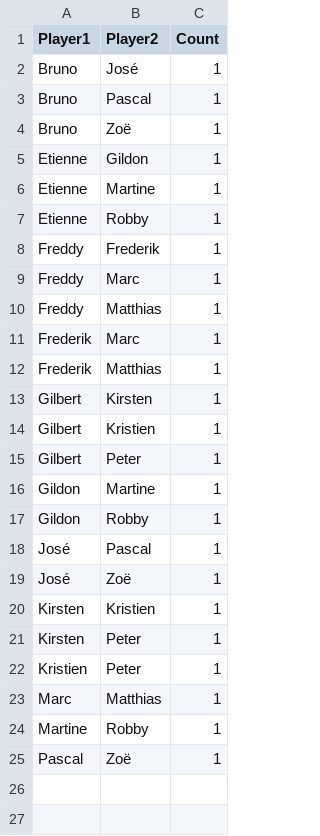
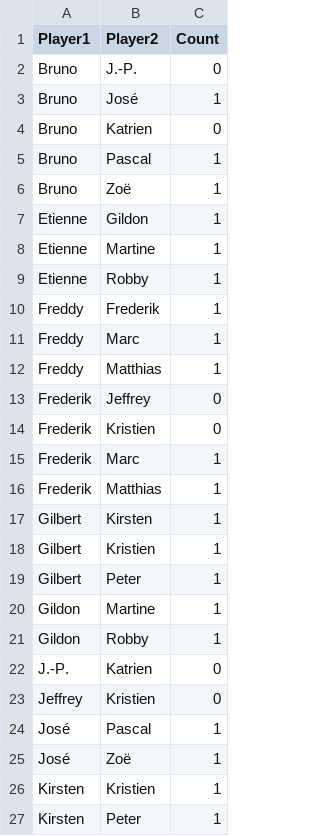
Before and after one commit to NubroDR/Manillen, a CSV file: pairings.csv, drawn as a sheet; only a part is shown; the shorter side is filled out with more unchanged rows.

```diff
--- a/pairings.csv
+++ b/pairings.csv
@@ -1,3 +1,5 @@
 Player1,Player2,Count
+Bruno,J.-P.,0
 Bruno,José,1
+Bruno,Katrien,0
 Bruno,Pascal,1
@@ -10,2 +12,4 @@ Freddy,Marc,1
 Freddy,Matthias,1
+Frederik,Jeffrey,0
+Frederik,Kristien,0
 Frederik,Marc,1
@@ -17,2 +21,4 @@ Gildon,Martine,1
 Gildon,Robby,1
+J.-P.,Katrien,0
+Jeffrey,Kristien,0
 José,Pascal,1
```
Also changed, not shown: 4 other files.
